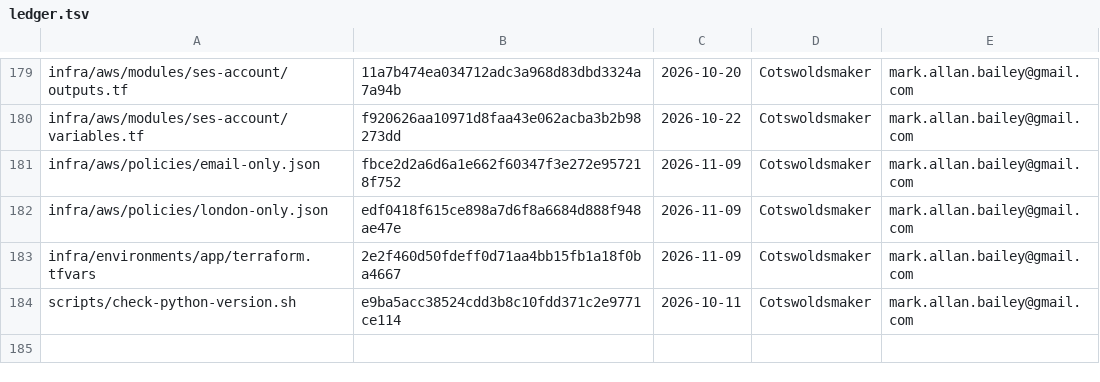
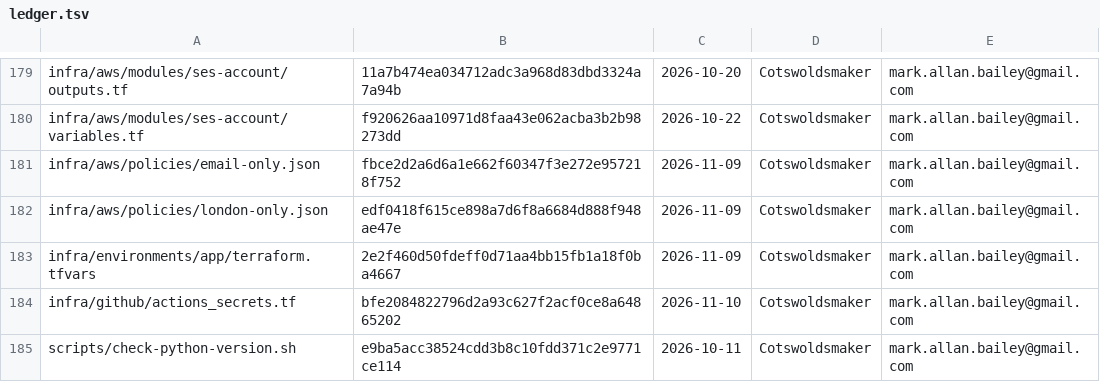
Before and after one commit to bailey-medics/quillmedical, a TSV file: audit/ledger.tsv, drawn as a sheet; only a part is shown, gaps mark what is left out.

Commit message:
chore: drop the done Slack secret import, and new worktrees copy .env from the main checkout

```diff
--- a/audit/ledger.tsv
+++ b/audit/ledger.tsv
@@ -183,2 +183,3 @@ infra/aws/policies/london-only.json	edf0418f615ce898a7d6f8a6684d888f948ae47e	202
 infra/environments/app/terraform.tfvars	2e2f460d50fdeff0d71aa4bb15fb1a18f0ba4667	2026-11-09	Cotswoldsmaker	mark.allan.bailey@gmail.com
+infra/github/actions_secrets.tf	bfe2084822796d2a93c627f2acf0ce8a64865202	2026-11-10	Cotswoldsmaker	mark.allan.bailey@gmail.com
 scripts/check-python-version.sh	e9ba5acc38524cdd3b8c10fdd371c2e9771ce114	2026-10-11	Cotswoldsmaker	mark.allan.bailey@gmail.com
```
Also changed, not shown: 2 other files.
